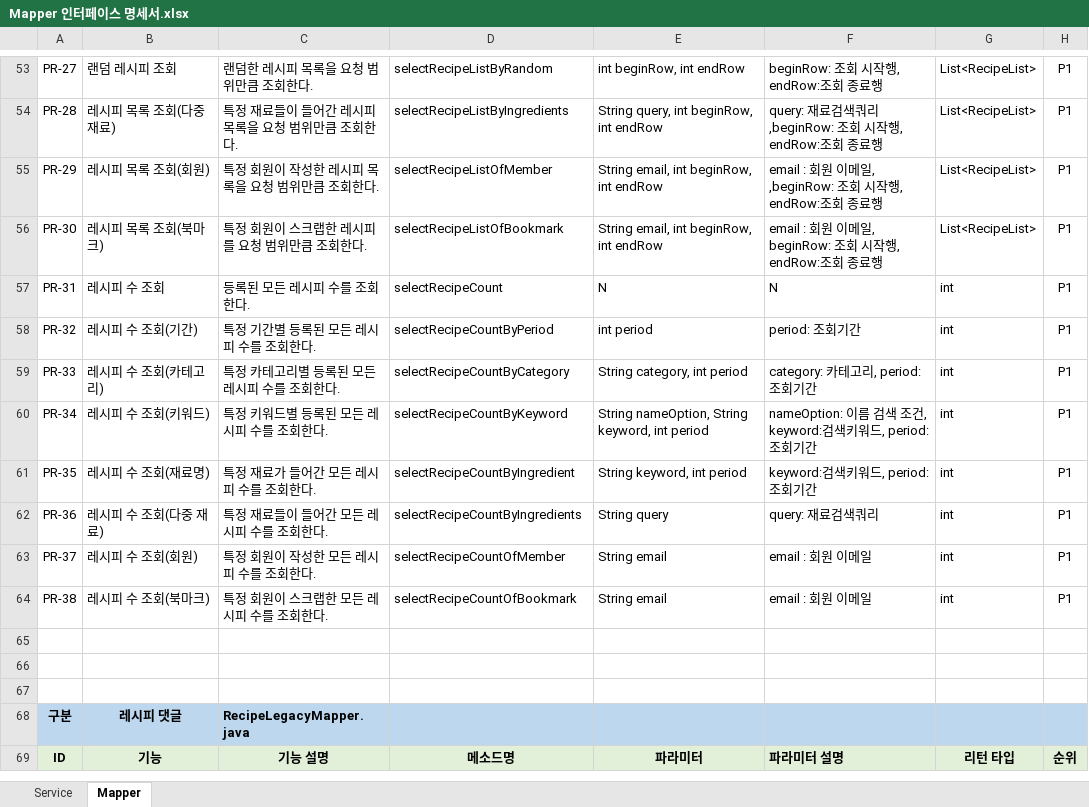
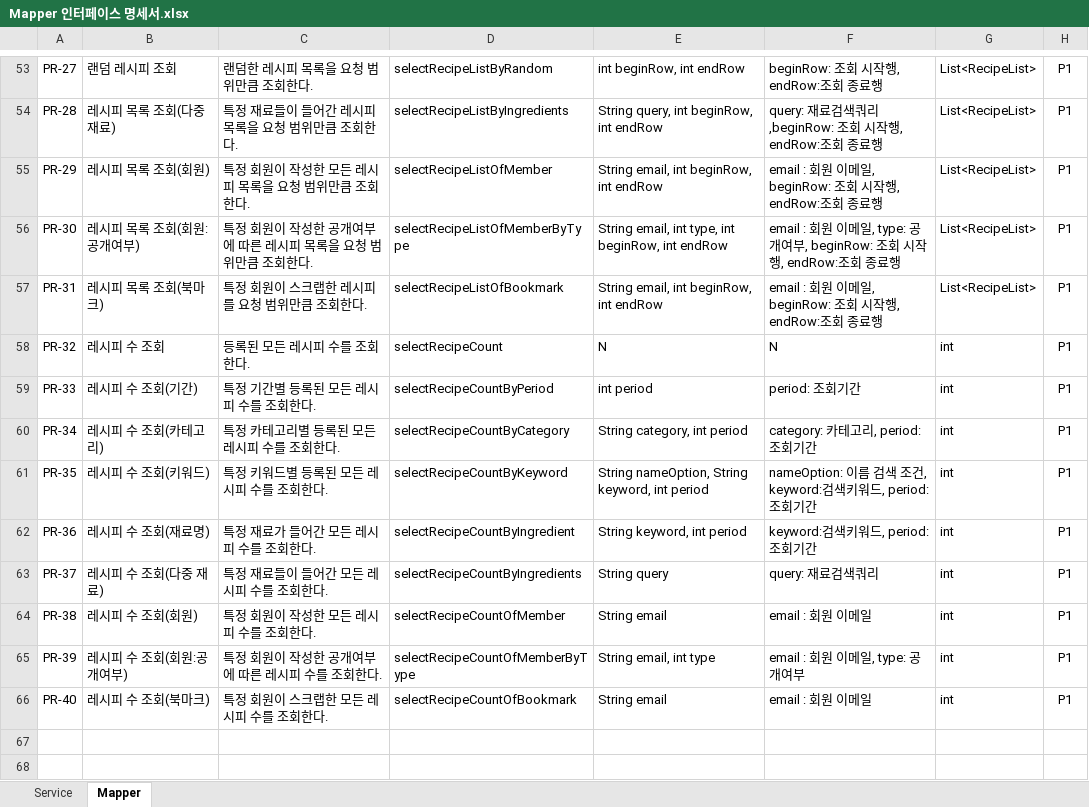
Before and after one commit to YuHyunO/Modu_recipe, an Excel workbook: 03_Interface/Mapper 인터페이스 명세서.xlsx, sheet Mapper, drawn as a sheet; only a part is shown, gaps mark what is left out; the shorter side is filled out with more unchanged rows; values as stored, in another font and other column widths than the file's, no borders; charts and pictures not drawn; addresses are those after the commit; the diff names each change by its address in the sheet, - before the commit and + after, or states it on an @@ line.

```diff
--- a/03_Interface/Mapper 인터페이스 명세서.xlsx (sheet Mapper)
+++ b/03_Interface/Mapper 인터페이스 명세서.xlsx (sheet Mapper)
-C55: 특정 회원이 작성한 레시피 목록을 요청 범위만큼 조회한다.
+C55: 특정 회원이 작성한 모든 레시피 목록을 요청 범위만큼 조회한다.
-F55: …이메일, ,beginRow: 조회 시…
+F55: …이메일, beginRow: 조회 시…
+row 56: PR-30 | 레시피 목록 조회(회원:공개여부) | 특정 회원이 작성한 공개여부에 따른 레시피 목록을 요청 범위만큼 조회한다. | selectRecipeListOfMemberByType | String email, int type, int beginRow, int endRow | email : 회원 이메일, type: 공개여부, beginRow: 조회 시작행, endRow:조회 종료행 | List<RecipeList> | P1
-A57: PR-30
+A57: PR-31
-A58: PR-31
+A58: PR-32
-A59: PR-32
+A59: PR-33
-A60: PR-33
+A60: PR-34
-A61: PR-34
+A61: PR-35
-A62: PR-35
+A62: PR-36
-A63: PR-36
+A63: PR-37
-A64: PR-37
+A64: PR-38
+row 65: PR-39 | 레시피 수 조회(회원:공개여부) | 특정 회원이 작성한 공개여부에 따른 레시피 수를 조회한다. | selectRecipeCountOfMemberByType | String email, int type | email : 회원 이메일, type: 공개여부 | int | P1
-A66: PR-38
+A66: PR-40
```
Also changed, not shown: 10 other files.
